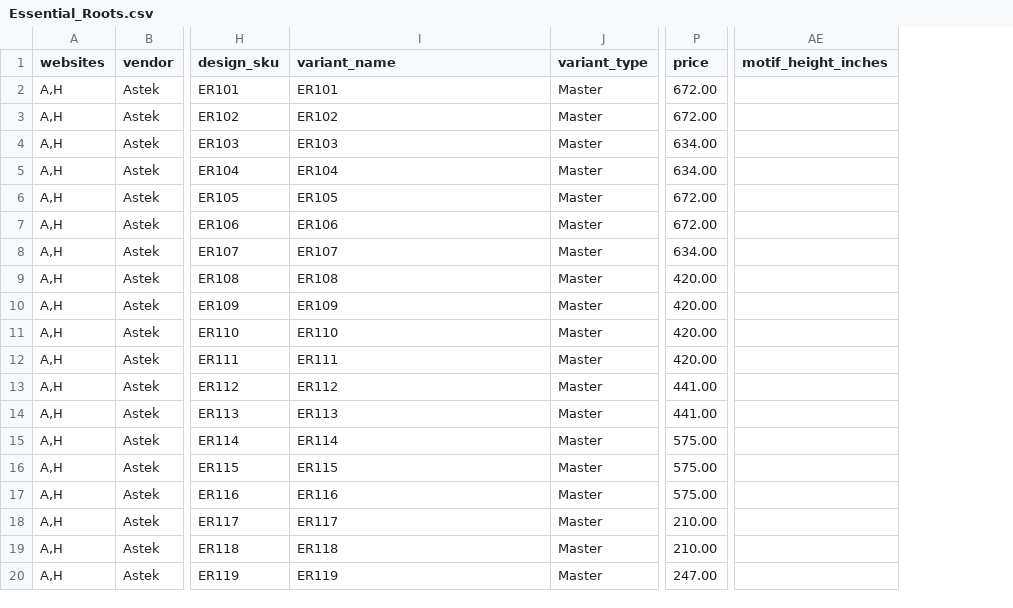
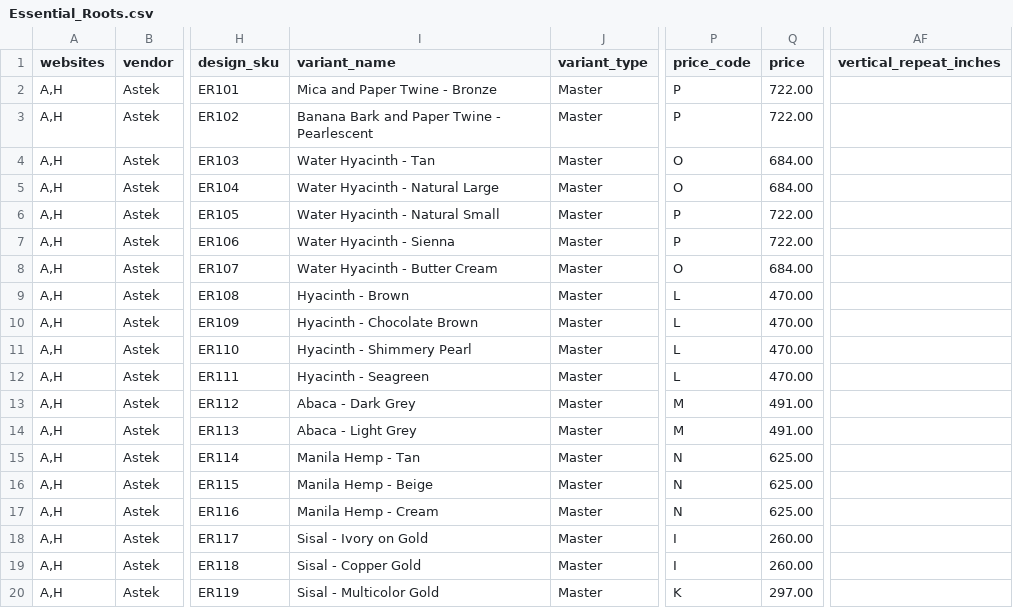
Before and after one commit to astek-inc/astek-catalog, a CSV file: db/seeds/Essential_Roots.csv, drawn as a sheet; only a part is shown, gaps mark what is left out; removed rows and columns are numbered as before the commit, all else as after; the diff covers the shown part only; the diff names each change by its address in the sheet, - before the commit and + after, or states it on an @@ line.

Commit message:
Add updated seed data for Essential Roots collection

```diff
--- a/db/seeds/Essential_Roots.csv
+++ b/db/seeds/Essential_Roots.csv
+column P (price_code), rows 2-20: P | P | O | O | P | P | O | L | L | L | L | M | M | N | N | N | I | I | K
-column AE (motif_height_inches), empty
+column AF (vertical_repeat_inches), empty
-I2 (variant_name): ER101
+I2 (variant_name): Mica and Paper Twine - Bronze
-Q2:Q3 (price): 672.00
+Q2:Q3 (price): 722.00
-I3 (variant_name): ER102
+I3 (variant_name): Banana Bark and Paper Twine - Pearlescent
-I4 (variant_name): ER103
+I4 (variant_name): Water Hyacinth - Tan
-Q4:Q5 (price): 634.00
+Q4:Q5 (price): 684.00
-I5 (variant_name): ER104
+I5 (variant_name): Water Hyacinth - Natural Large
-I6 (variant_name): ER105
+I6 (variant_name): Water Hyacinth - Natural Small
-Q6:Q7 (price): 672.00
+Q6:Q7 (price): 722.00
-I7 (variant_name): ER106
+I7 (variant_name): Water Hyacinth - Sienna
-I8 (variant_name): ER107
+I8 (variant_name): Water Hyacinth - Butter Cream
-Q8 (price): 634.00
+Q8 (price): 684.00
-I9 (variant_name): ER108
+I9 (variant_name): Hyacinth - Brown
-Q9:Q12 (price): 420.00
+Q9:Q12 (price): 470.00
-I10 (variant_name): ER109
+I10 (variant_name): Hyacinth - Chocolate Brown
-I11 (variant_name): ER110
+I11 (variant_name): Hyacinth - Shimmery Pearl
-I12 (variant_name): ER111
+I12 (variant_name): Hyacinth - Seagreen
-I13 (variant_name): ER112
+I13 (variant_name): Abaca - Dark Grey
-Q13:Q14 (price): 441.00
+Q13:Q14 (price): 491.00
-I14 (variant_name): ER113
+I14 (variant_name): Abaca - Light Grey
-I15 (variant_name): ER114
+I15 (variant_name): Manila Hemp - Tan
-Q15:Q17 (price): 575.00
+Q15:Q17 (price): 625.00
-I16 (variant_name): ER115
+I16 (variant_name): Manila Hemp - Beige
-I17 (variant_name): ER116
+I17 (variant_name): Manila Hemp - Cream
-I18 (variant_name): ER117
+I18 (variant_name): Sisal - Ivory on Gold
-Q18:Q19 (price): 210.00
+Q18:Q19 (price): 260.00
-I19 (variant_name): ER118
+I19 (variant_name): Sisal - Copper Gold
-I20 (variant_name): ER119
+I20 (variant_name): Sisal - Multicolor Gold
-Q20 (price): 247.00
+Q20 (price): 297.00
```
Also changed, not shown: 94 edited cells elsewhere in this file.
